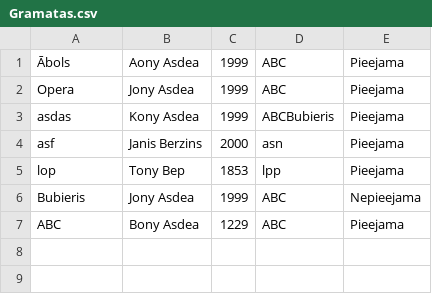
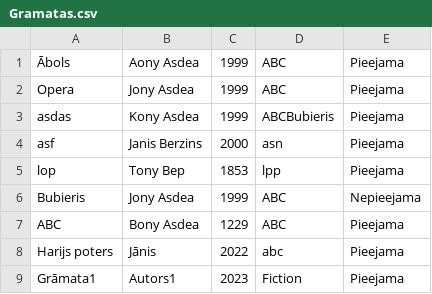
Before and after one commit to 23DP2EJapi/Eksamena-darbs-java, a CSV file: data/Gramatas.csv, drawn as a sheet.

```diff
--- a/data/Gramatas.csv
+++ b/data/Gramatas.csv
@@ -7 +7,3 @@ Bubieris, Jony Asdea, 1999, ABC, Nepieejama
 ABC, Bony Asdea, 1229, ABC, Pieejama
+Harijs poters, Jānis , 2022, abc, Pieejama
+Grāmata1, Autors1, 2023, Fiction, Pieejama
```
Also changed, not shown: 4 other files.
